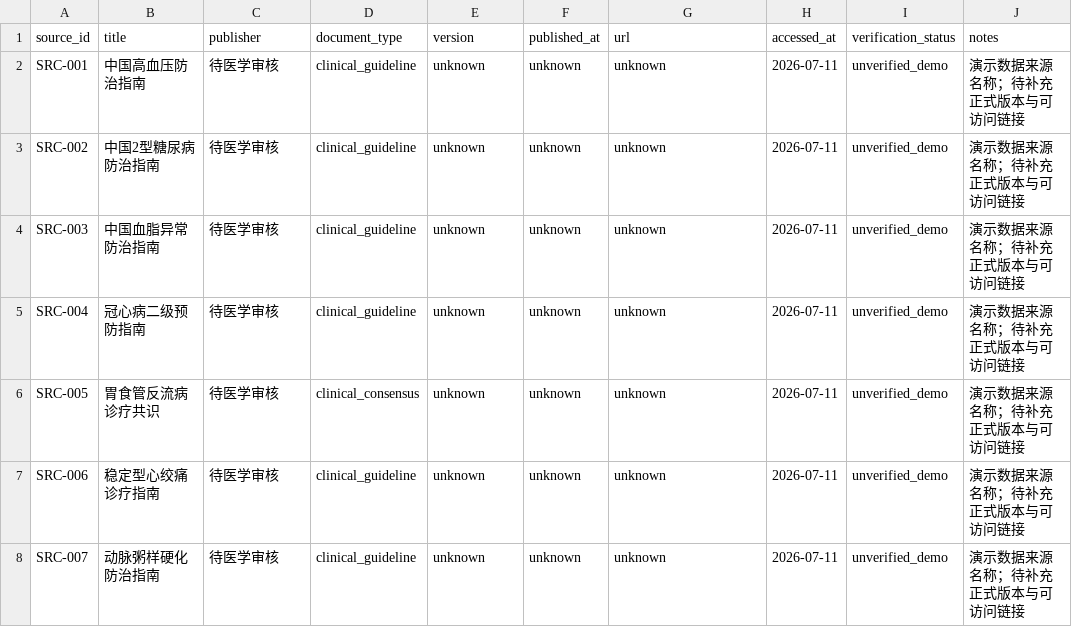
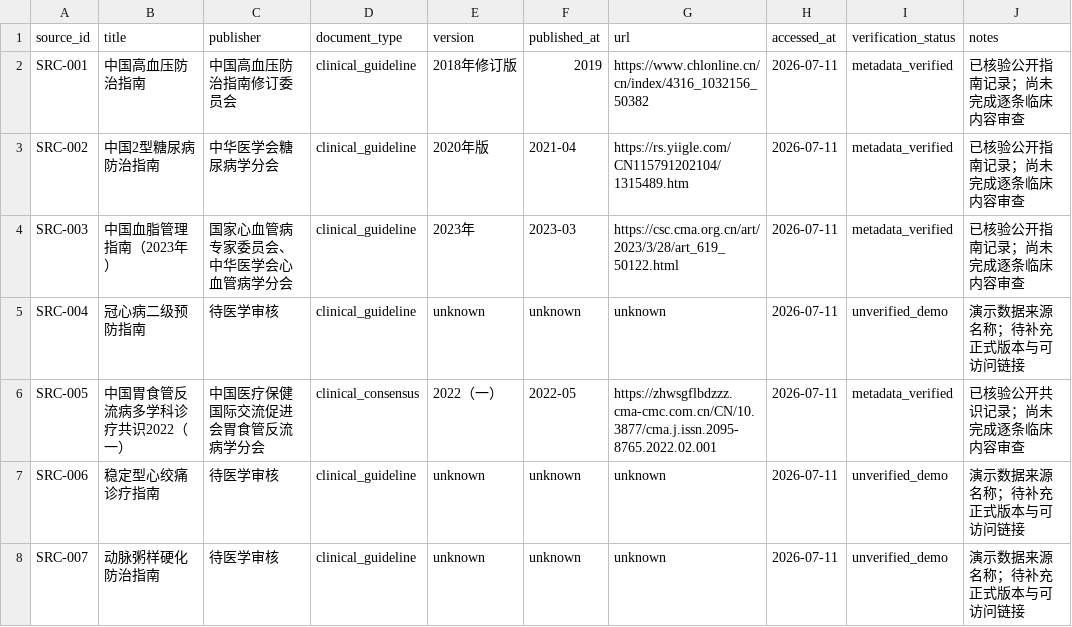
Before and after one commit to moonskyer2022-cyber/Medical_Knowledge_Graph, a CSV file: data/source_registry.csv, drawn as a sheet.

```diff
--- a/data/source_registry.csv
+++ b/data/source_registry.csv
@@ -1,7 +1,7 @@
 source_id,title,publisher,document_type,version,published_at,url,accessed_at,verification_status,notes
-SRC-001,中国高血压防治指南,待医学审核,clinical_guideline,unknown,unknown,unknown,2026-07-11,unverified_demo,演示数据来源名称；待补充正式版本与可访问链接
-SRC-002,中国2型糖尿病防治指南,待医学审核,clinical_guideline,unknown,unknown,unknown,2026-07-11,unverified_demo,演示数据来源名称；待补充正式版本与可访问链接
-SRC-003,中国血脂异常防治指南,待医学审核,clinical_guideline,unknown,unknown,unknown,2026-07-11,unverified_demo,演示数据来源名称；待补充正式版本与可访问链接
+SRC-001,中国高血压防治指南,中国高血压防治指南修订委员会,clinical_guideline,2018年修订版,2019,https://www.chlonline.cn/cn/index/4316_1032156_50382,2026-07-11,metadata_verified,已核验公开指南记录；尚未完成逐条临床内容审查
+SRC-002,中国2型糖尿病防治指南,中华医学会糖尿病学分会,clinical_guideline,2020年版,2021-04,https://rs.yiigle.com/CN115791202104/1315489.htm,2026-07-11,metadata_verified,已核验公开指南记录；尚未完成逐条临床内容审查
+SRC-003,中国血脂管理指南（2023年）,国家心血管病专家委员会、中华医学会心血管病学分会,clinical_guideline,2023年,2023-03,https://csc.cma.org.cn/art/2023/3/28/art_619_50122.html,2026-07-11,metadata_verified,已核验公开指南记录；尚未完成逐条临床内容审查
 SRC-004,冠心病二级预防指南,待医学审核,clinical_guideline,unknown,unknown,unknown,2026-07-11,unverified_demo,演示数据来源名称；待补充正式版本与可访问链接
-SRC-005,胃食管反流病诊疗共识,待医学审核,clinical_consensus,unknown,unknown,unknown,2026-07-11,unverified_demo,演示数据来源名称；待补充正式版本与可访问链接
+SRC-005,中国胃食管反流病多学科诊疗共识2022（一）,中国医疗保健国际交流促进会胃食管反流病学分会,clinical_consensus,2022（一）,2022-05,https://zhwsgflbdzzz.cma-cmc.com.cn/CN/10.3877/cma.j.issn.2095-8765.2022.02.001,2026-07-11,metadata_verified,已核验公开共识记录；尚未完成逐条临床内容审查
 SRC-006,稳定型心绞痛诊疗指南,待医学审核,clinical_guideline,unknown,unknown,unknown,2026-07-11,unverified_demo,演示数据来源名称；待补充正式版本与可访问链接
```
Also changed, not shown: 16 other files.
